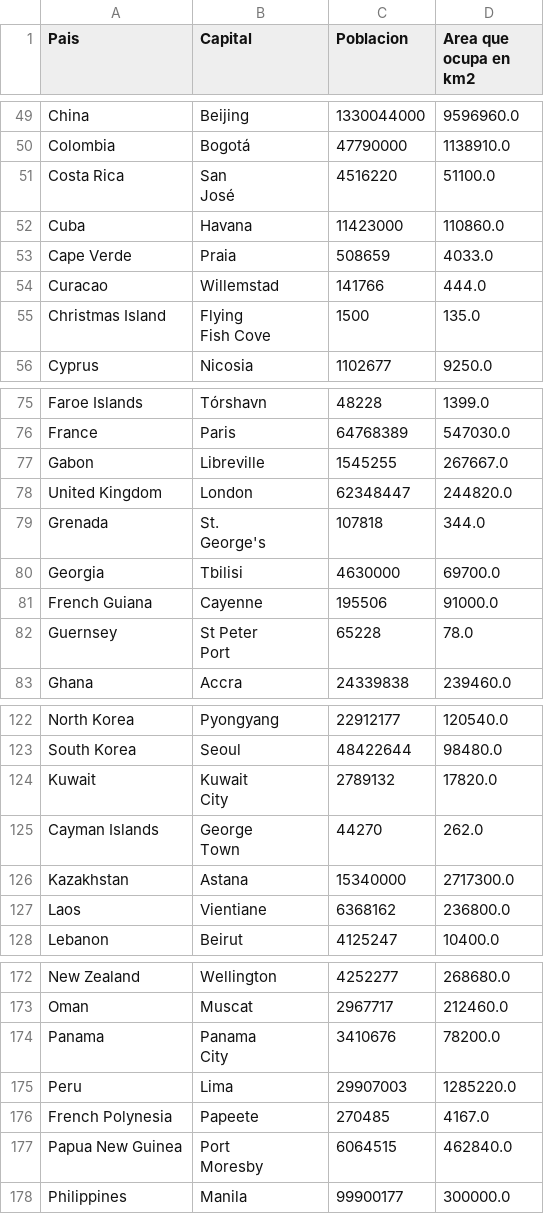
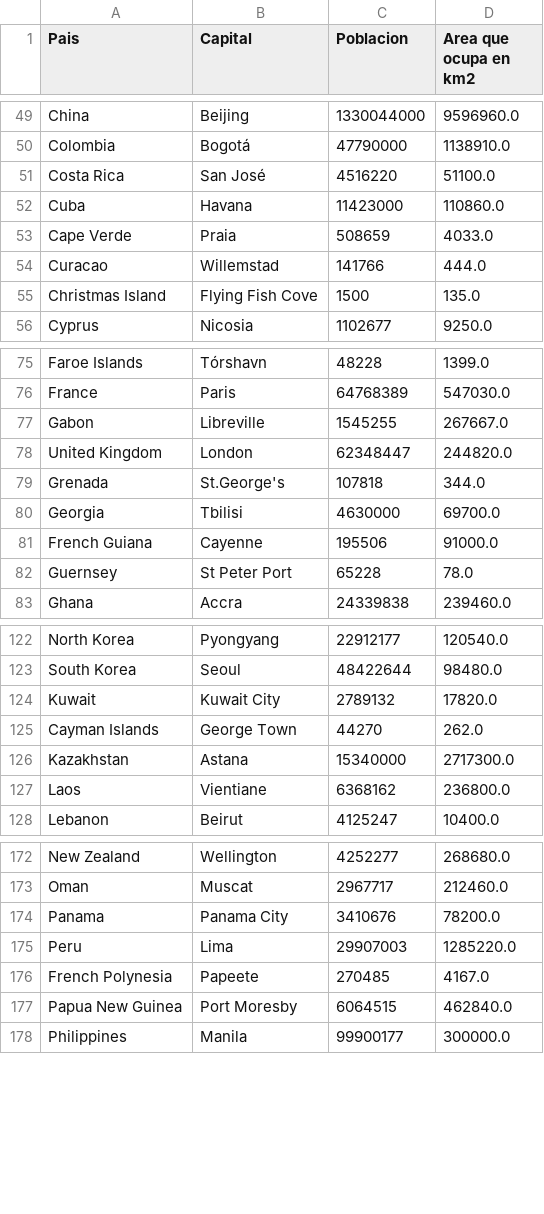
Before and after one commit to omaradriano/Temas_Selectos_Ej_9, a CSV file: Ejercicio_11/Paises.csv, drawn as a sheet; only a part is shown, gaps mark what is left out; the diff covers the shown part only.

```diff
--- a/Ejercicio_11/Paises.csv
+++ b/Ejercicio_11/Paises.csv
@@ -58,4 +50,3 @@ China,Beijing,1330044000,9596960.0
 Colombia,Bogotá,47790000,1138910.0
-Costa Rica,"San
-                  José",4516220,51100.0
+Costa Rica,"San José",4516220,51100.0
 Cuba,Havana,11423000,110860.0
@@ -63,4 +54,3 @@ Cape Verde,Praia,508659,4033.0
 Curacao,Willemstad,141766,444.0
-Christmas Island,"Flying
-                  Fish Cove",1500,135.0
+Christmas Island,"Flying Fish Cove",1500,135.0
 Cyprus,Nicosia,1102677,9250.0
@@ -91,8 +78,6 @@ Gabon,Libreville,1545255,267667.0
 United Kingdom,London,62348447,244820.0
-Grenada,"St.
-                  George's",107818,344.0
+Grenada,"St.George's",107818,344.0
 Georgia,Tbilisi,4630000,69700.0
 French Guiana,Cayenne,195506,91000.0
-Guernsey,"St Peter
-                  Port",65228,78.0
+Guernsey,"St Peter Port",65228,78.0
 Ghana,Accra,24339838,239460.0
@@ -142,6 +123,4 @@ North Korea,Pyongyang,22912177,120540.0
 South Korea,Seoul,48422644,98480.0
-Kuwait,"Kuwait
-                  City",2789132,17820.0
-Cayman Islands,"George
-                  Town",44270,262.0
+Kuwait,"Kuwait City",2789132,17820.0
+Cayman Islands,"George Town",44270,262.0
 Kazakhstan,Astana,15340000,2717300.0
@@ -198,8 +173,6 @@ New Zealand,Wellington,4252277,268680.0
 Oman,Muscat,2967717,212460.0
-Panama,"Panama
-                  City",3410676,78200.0
+Panama,"Panama City",3410676,78200.0
 Peru,Lima,29907003,1285220.0
 French Polynesia,Papeete,270485,4167.0
-Papua New Guinea,"Port
-                  Moresby",6064515,462840.0
+Papua New Guinea,"Port Moresby",6064515,462840.0
 Philippines,Manila,99900177,300000.0
```
Also changed, not shown: 28 edited cells elsewhere in this file, 2 other files.
